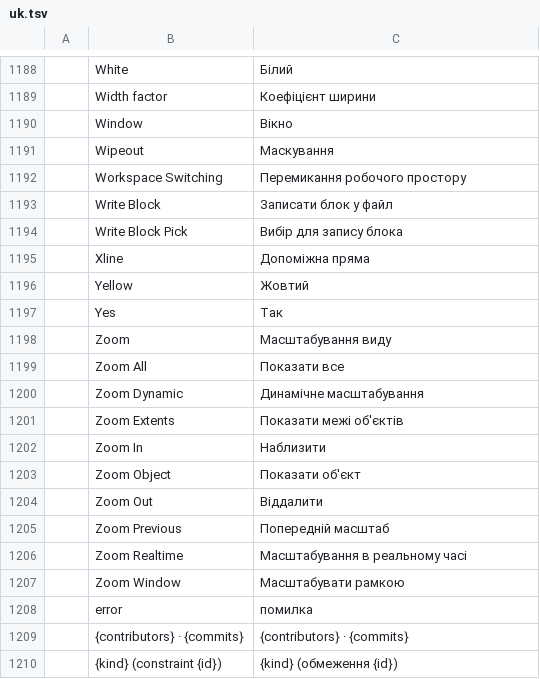
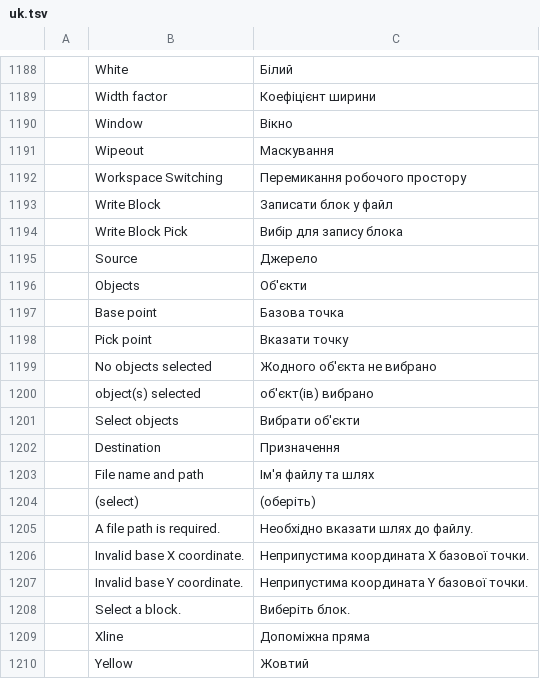
Before and after one commit to JareckiJ/cadcraft, a TSV file: crates/ui-egui/src/i18n/uk.tsv, drawn as a sheet; only a part is shown, gaps mark what is left out; the shorter side is filled out with more unchanged rows.

```diff
--- a/crates/ui-egui/src/i18n/uk.tsv
+++ b/crates/ui-egui/src/i18n/uk.tsv
@@ -1194,2 +1194,16 @@
 	Write Block Pick	Вибір для запису блока
+	Source	Джерело
+	Objects	Об'єкти
+	Base point	Базова точка
+	Pick point	Вказати точку
+	No objects selected	Жодного об'єкта не вибрано
+	object(s) selected	об'єкт(ів) вибрано
+	Select objects	Вибрати об'єкти
+	Destination	Призначення
+	File name and path	Ім'я файлу та шлях
+	(select)	(оберіть)
+	A file path is required.	Необхідно вказати шлях до файлу.
+	Invalid base X coordinate.	Неприпустима координата X базової точки.
+	Invalid base Y coordinate.	Неприпустима координата Y базової точки.
+	Select a block.	Виберіть блок.
 	Xline	Допоміжна пряма
```
Also changed, not shown: crates/ui-egui/src/i18n/it.tsv, 3 other files.
